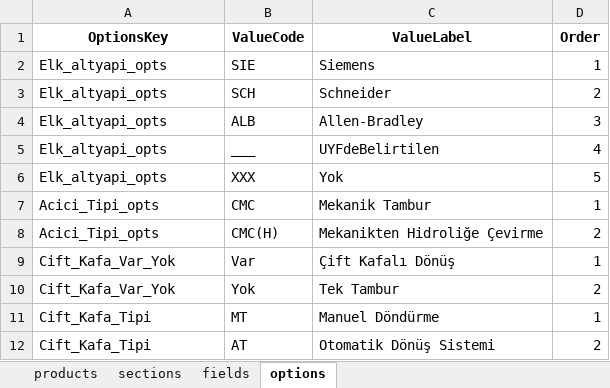
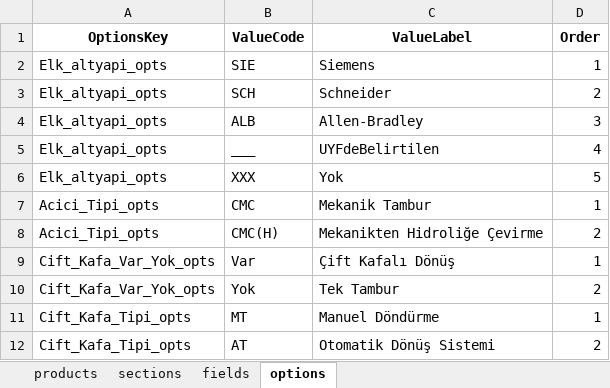
Before and after one commit to hsnylmz1837/uzun_kod_olustur_v6, an Excel workbook: data/schema.xlsx, sheet options, drawn as a sheet; values as stored, in another font and other column widths than the file's, no borders; the diff names each change by its address in the sheet, - before the commit and + after, or states it on an @@ line.

Commit message:
Add files via upload

```diff
--- a/data/schema.xlsx (sheet options)
+++ b/data/schema.xlsx (sheet options)
-A9:A10 (OptionsKey): Cift_Kafa_Var_Yok
+A9:A10 (OptionsKey): Cift_Kafa_Var_Yok_opts
-A11:A12 (OptionsKey): Cift_Kafa_Tipi
+A11:A12 (OptionsKey): Cift_Kafa_Tipi_opts
```
